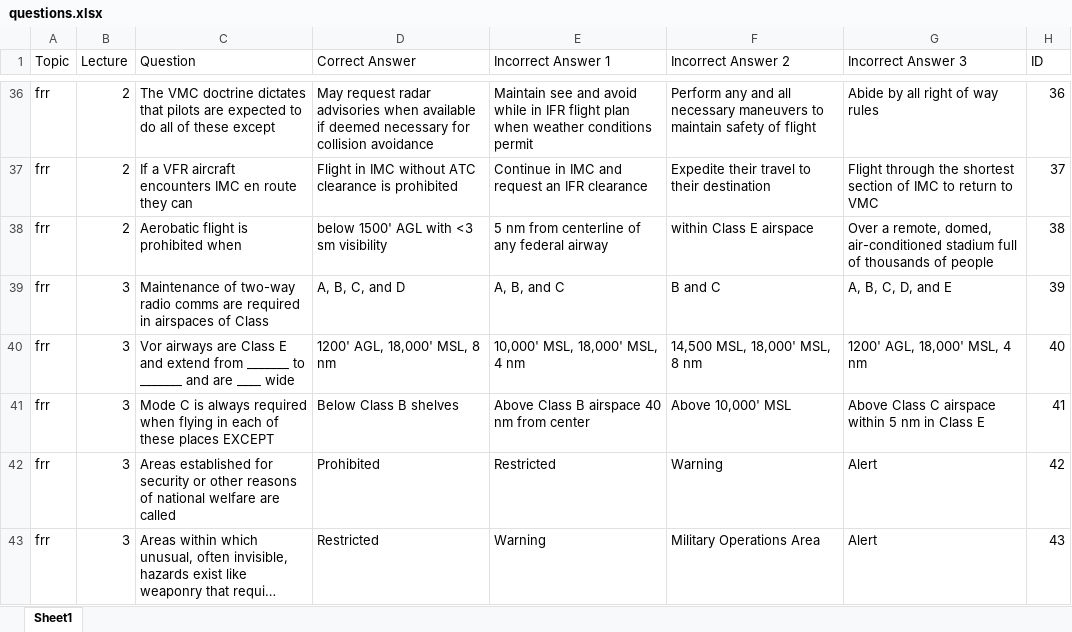
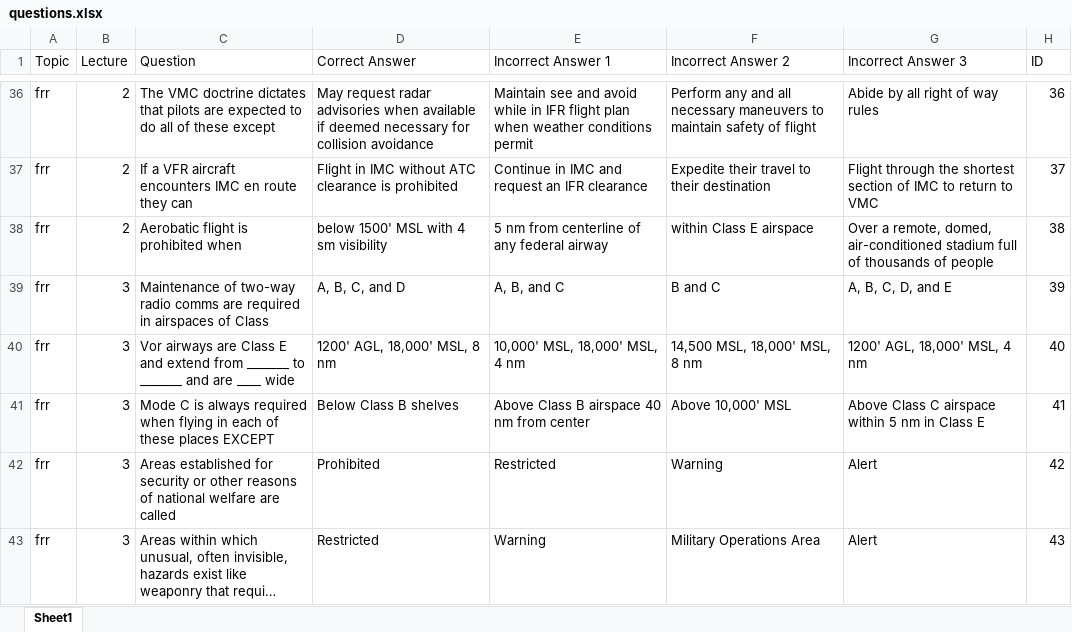
Before and after one commit to aloevinger/nifegouge, an Excel workbook: questions/questions.xlsx, sheet Sheet1, drawn as a sheet; only a part is shown, gaps mark what is left out; long unchanged cells end in …; values as stored, in another font and other column widths than the file's, no borders; charts and pictures not drawn; the diff covers the shown part only; the diff names each change by its address in the sheet, - before the commit and + after, or states it on an @@ line.

Commit message:
Added lots of nav and frr questions. Made the tolerances on lollipop distance answers more forgiving

```diff
--- a/questions/questions.xlsx (sheet Sheet1)
+++ b/questions/questions.xlsx (sheet Sheet1)
-D38 (Correct Answer): below 1500' AGL with <3 sm visibility
+D38 (Correct Answer): below 1500' MSL with 4 sm visibility
```
Also changed, not shown: 58 added rows elsewhere in this sheet, 1 other file.
